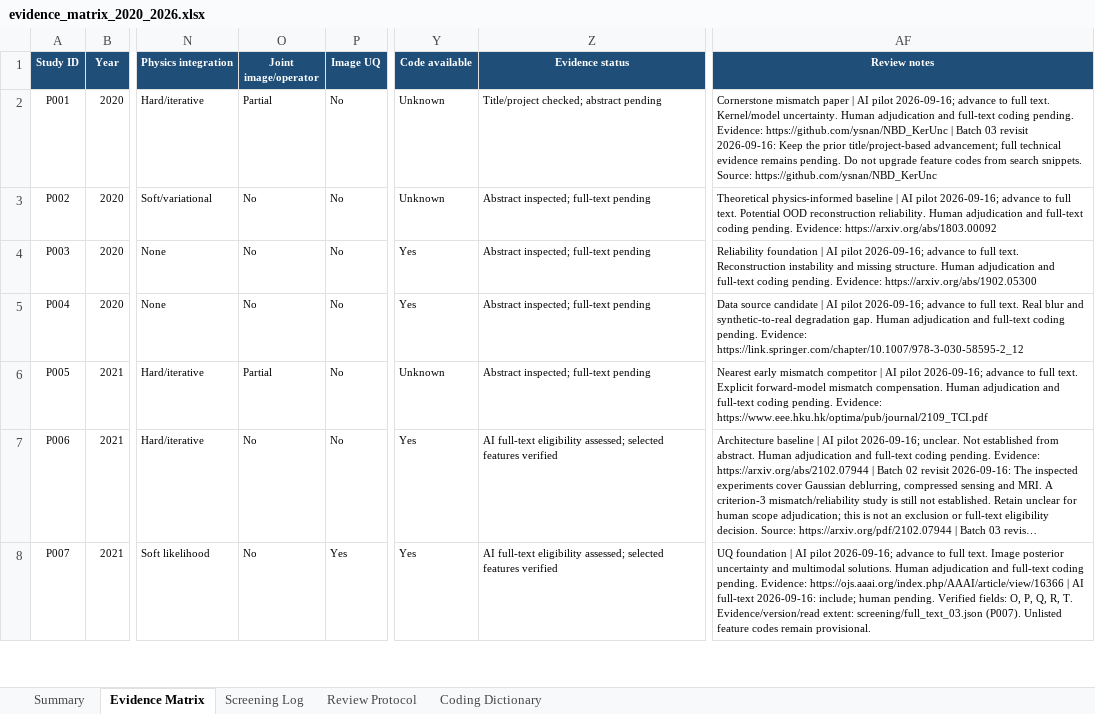
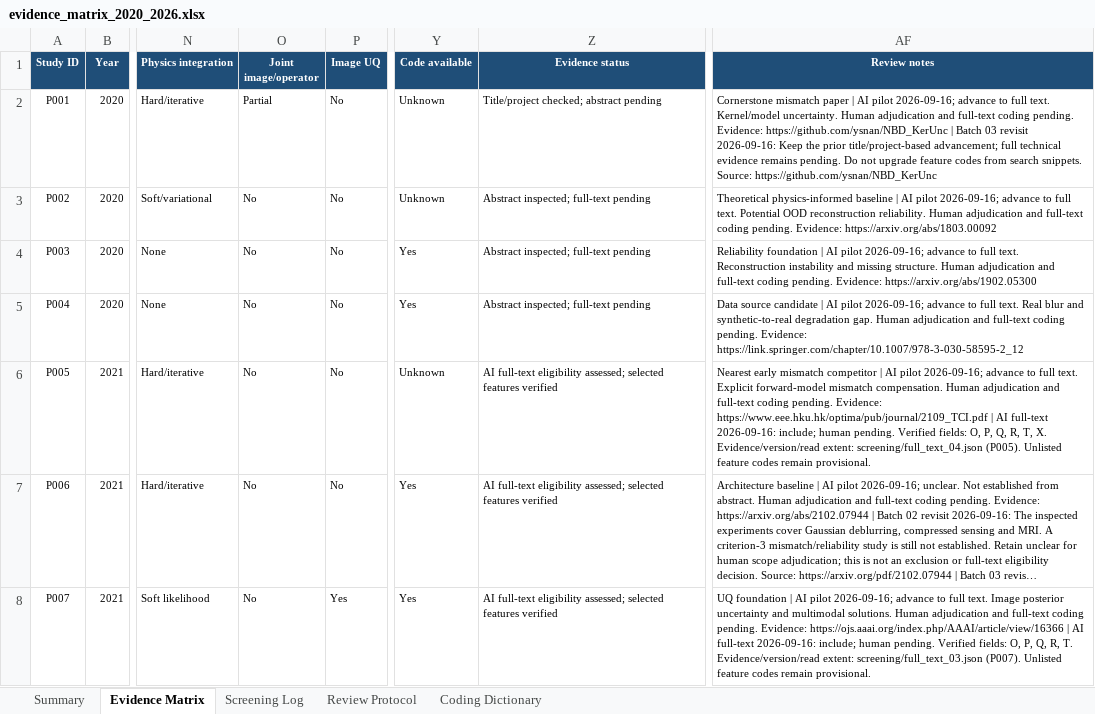
Before and after one commit to Watchman77/reliable-reconstruction-under-mismatch, an Excel workbook: literature/evidence_matrix_2020_2026.xlsx, sheet Evidence Matrix, drawn as a sheet; only a part is shown, gaps mark what is left out; long unchanged cells end in …; values as stored, in another font and other column widths than the file's, no borders; conditional formats and table styles not drawn; the diff covers the shown part only; the diff names each change by its address in the sheet, - before the commit and + after, or states it on an @@ line.

Commit message:
Complete fourth full-text checkpoint: 44 of 90 assessed
Add eight source-backed AI eligibility recommendations with inspected versions,
reading extent and criterion-level evidence. Distinguish physical-operator
uncertainty, sampled images, calibrated intervals and reference-verified detail.

Synchronize the matrix, screening tracker and 90-reference exports. Preserve
earlier decisions, formal counters and workbook objects; validate formulas,
stable metadata, native structure and rendered ranges. Record failed source
routes and keep user-side tasks deferred. Novelty remains unestablished.

```diff
--- a/literature/evidence_matrix_2020_2026.xlsx (sheet Evidence Matrix)
+++ b/literature/evidence_matrix_2020_2026.xlsx (sheet Evidence Matrix)
-O6 (Joint image/operator): Partial
+O6 (Joint image/operator): No
-Z6 (Evidence status): Abstract inspected; full-text pending
+Z6 (Evidence status): AI full-text eligibility assessed; selected features verified
-AF6 (Review notes): …Evidence: https://www.eee.hku.hk/optima/pub/journal/2109_TCI.pdf
+AF6 (Review notes): …Evidence: https://www.eee.hku.hk/optima/pub/journal/2109_TCI.pdf | AI full-text 2026-09-16: include; human pending. Verified fields: O, P, Q, R, T, X. Evidence/version/read extent: screening/full_text_04.json (P005). Unlisted feature codes remain provisional.
```
Also changed, not shown: 32 edited cells elsewhere in this sheet, sheet Screening Log, sheet Summary, sheet Review Protocol, charts or pictures, 13 other files.
